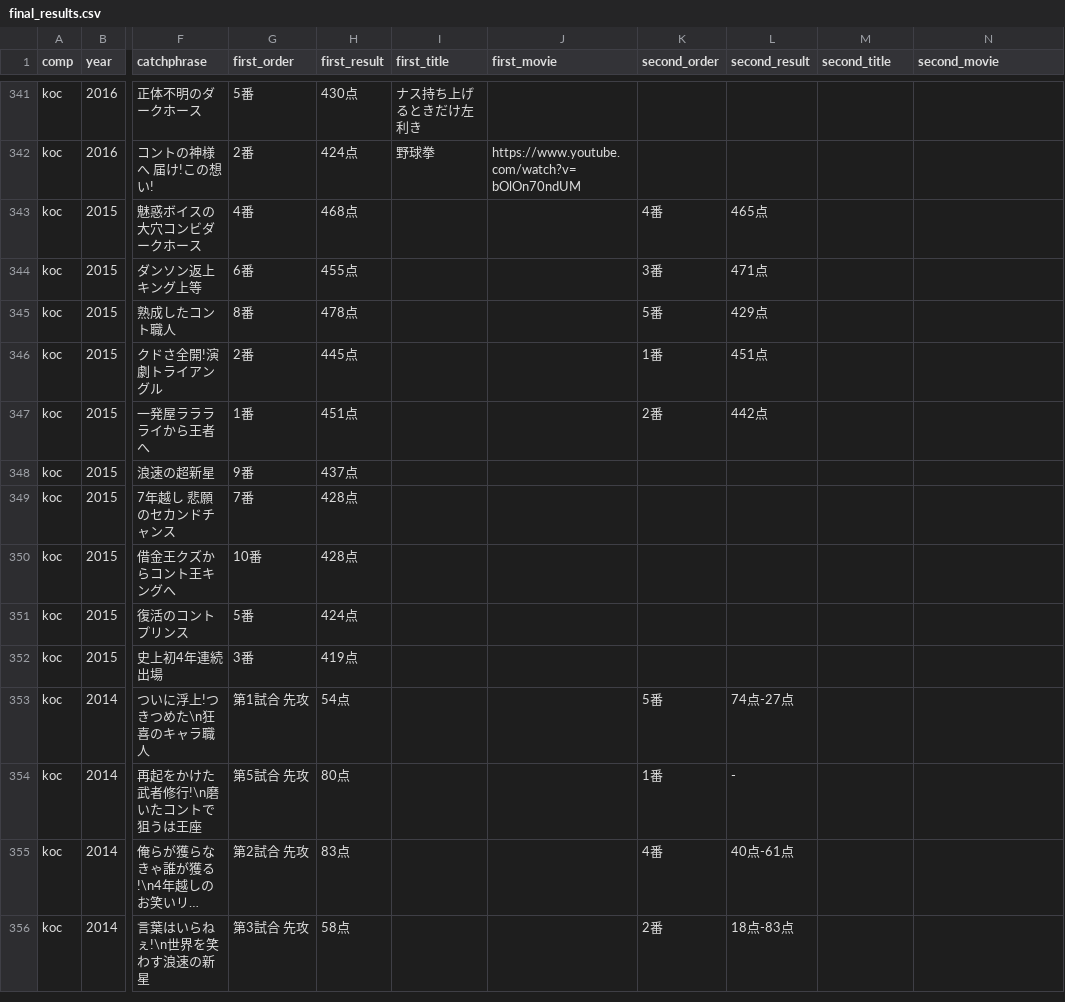
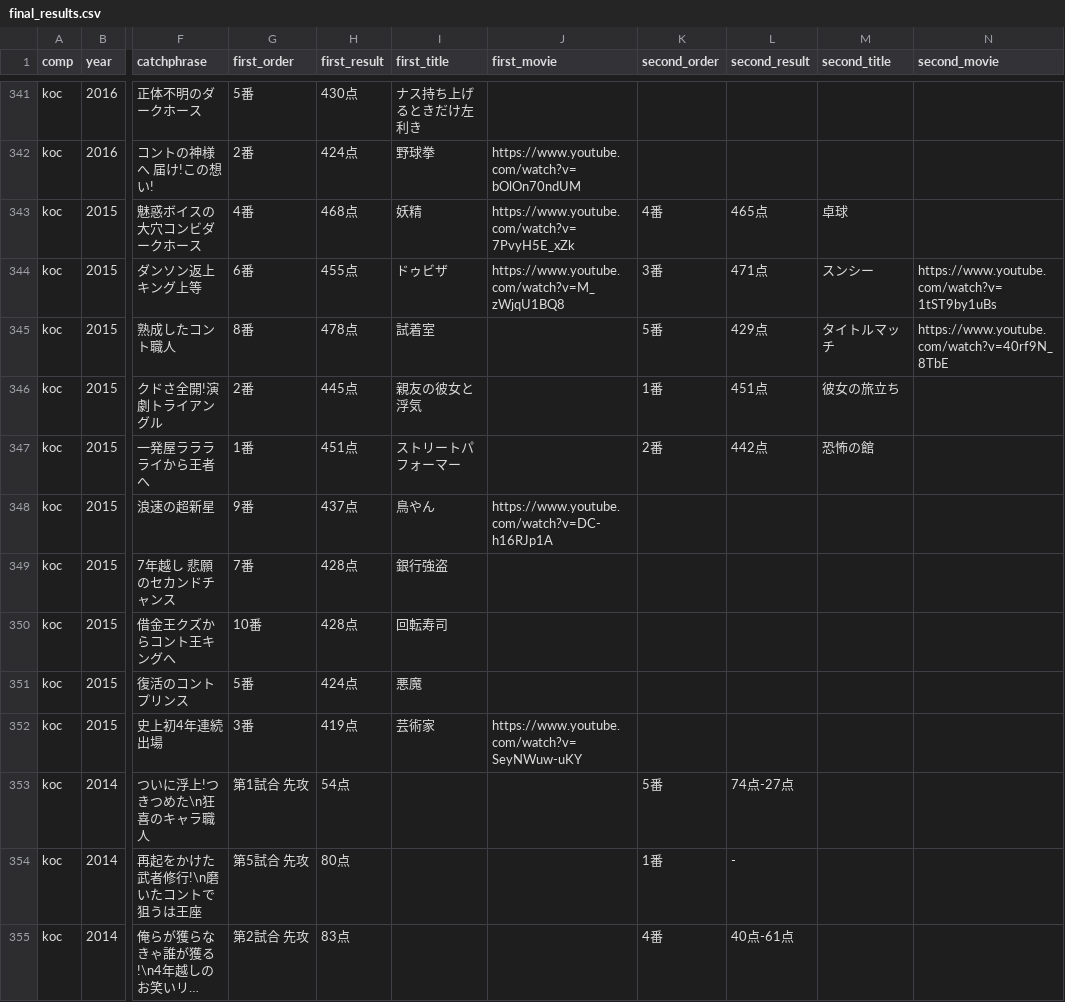
Before and after one commit to gmmtea/owarai-data, a CSV file: seed_csv/final_results.csv, drawn as a sheet; only a part is shown, gaps mark what is left out; the shorter side is filled out with more unchanged rows; long unchanged cells end in …; the diff names each change by its address in the sheet, - before the commit and + after, or states it on an @@ line.

```diff
--- a/seed_csv/final_results.csv
+++ b/seed_csv/final_results.csv
-I343 (first_title): (empty)
+I343 (first_title): 妖精
-J343 (first_movie): (empty)
+J343 (first_movie): https://www.youtube.com/watch?v=7PvyH5E_xZk
-M343 (second_title): (empty)
+M343 (second_title): 卓球
-I344 (first_title): (empty)
+I344 (first_title): ドゥビザ
-J344 (first_movie): (empty)
+J344 (first_movie): https://www.youtube.com/watch?v=M_zWjqU1BQ8
-M344 (second_title): (empty)
+M344 (second_title): スンシー
-N344 (second_movie): (empty)
+N344 (second_movie): https://www.youtube.com/watch?v=1tST9by1uBs
-I345 (first_title): (empty)
+I345 (first_title): 試着室
-M345 (second_title): (empty)
+M345 (second_title): タイトルマッチ
-N345 (second_movie): (empty)
+N345 (second_movie): https://www.youtube.com/watch?v=40rf9N_8TbE
-I346 (first_title): (empty)
+I346 (first_title): 親友の彼女と浮気
-M346 (second_title): (empty)
+M346 (second_title): 彼女の旅立ち
-I347 (first_title): (empty)
+I347 (first_title): ストリートパフォーマー
-M347 (second_title): (empty)
+M347 (second_title): 恐怖の館
-I348 (first_title): (empty)
+I348 (first_title): 鳥やん
-J348 (first_movie): (empty)
+J348 (first_movie): https://www.youtube.com/watch?v=DC-h16RJp1A
-I349 (first_title): (empty)
+I349 (first_title): 銀行強盗
-I350 (first_title): (empty)
+I350 (first_title): 回転寿司
-I351 (first_title): (empty)
+I351 (first_title): 悪魔
-I352 (first_title): (empty)
+I352 (first_title): 芸術家
-J352 (first_movie): (empty)
+J352 (first_movie): https://www.youtube.com/watch?v=SeyNWuw-uKY
```
Also changed, not shown: 1 other file.
